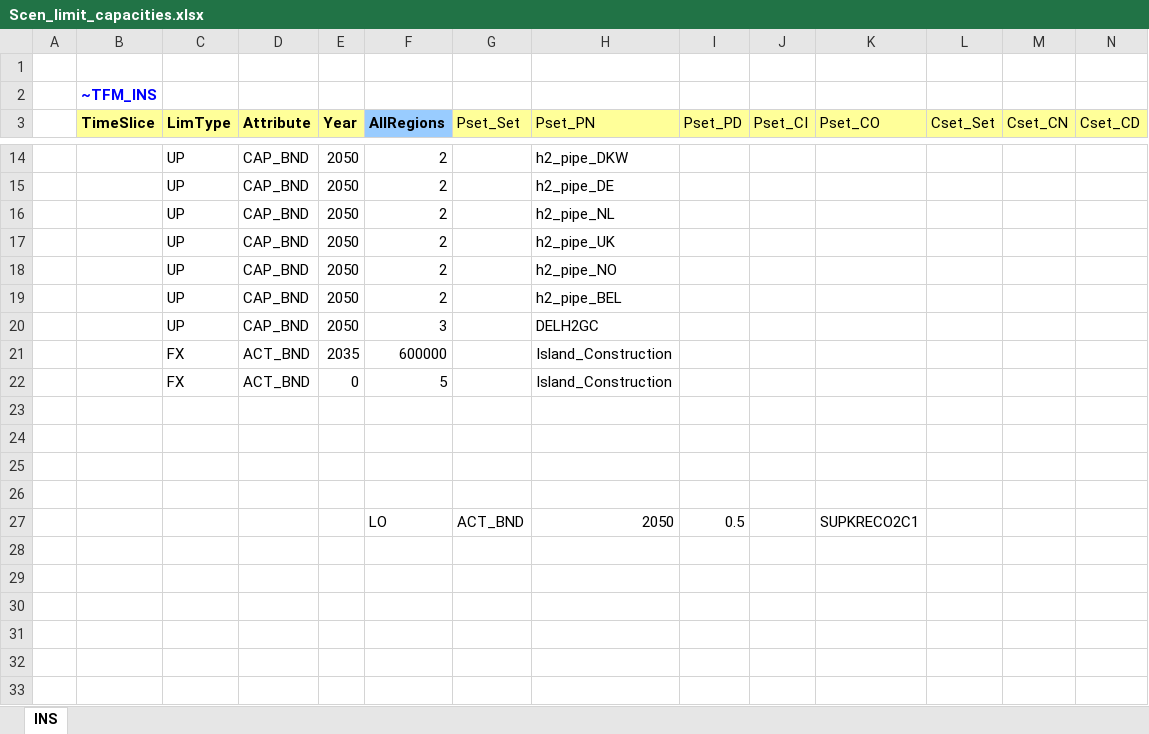
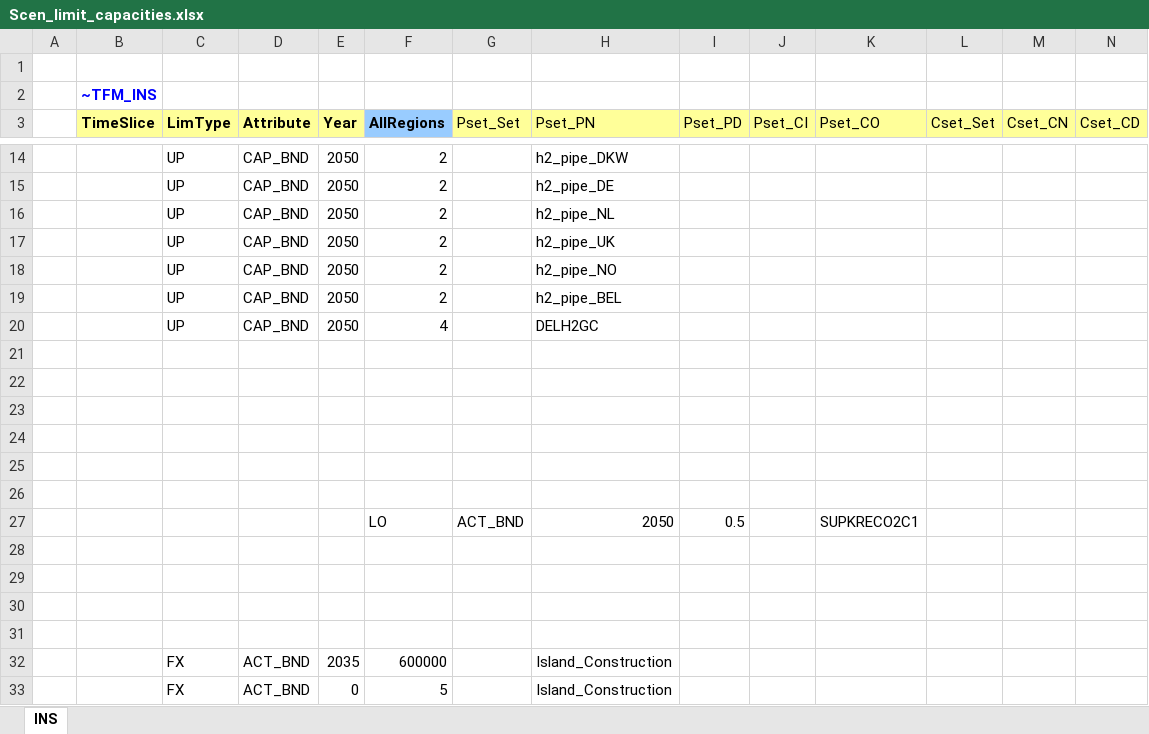
Before and after one commit to frangb99/Master-thesis-model-2, an Excel workbook: SuppXLS/Scen_limit_capacities.xlsx, sheet INS, drawn as a sheet; only a part is shown, gaps mark what is left out; values as stored, in another font and other column widths than the file's, no borders; rows hold the shown columns only; the diff names each change by its address in the sheet, - before the commit and + after, or states it on an @@ line.

Commit message:
UJ

```diff
--- a/SuppXLS/Scen_limit_capacities.xlsx (sheet INS)
+++ b/SuppXLS/Scen_limit_capacities.xlsx (sheet INS)
-F20 (AllRegions): 3
+F20 (AllRegions): 4
-C21 (LimType): FX
+C21 (LimType): (empty)
-D21 (Attribute): ACT_BND
+D21 (Attribute): (empty)
-E21 (Year): 2035
+E21 (Year): (empty)
-F21 (AllRegions): 600000
+F21 (AllRegions): (empty)
-H21 (Pset_PN): Island_Construction
+H21 (Pset_PN): (empty)
-row 22:  |  | FX | ACT_BND | 0 | 5 |  | Island_Construction
+row 22: (empty)
+row 28: (empty)
+row 29: (empty)
+row 30: (empty)
+row 31: (empty)
+row 32:  |  | FX | ACT_BND | 2035 | 600000 |  | Island_Construction
+row 33:  |  | FX | ACT_BND | 0 | 5 |  | Island_Construction
```
